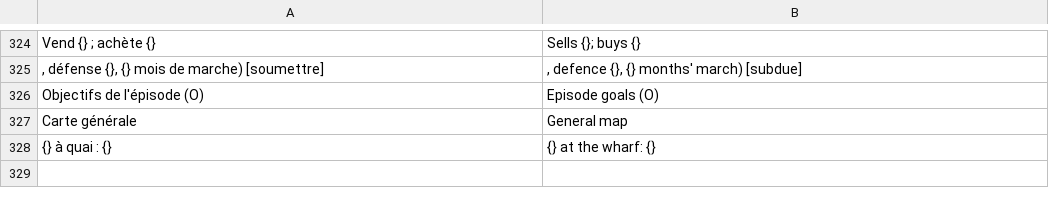
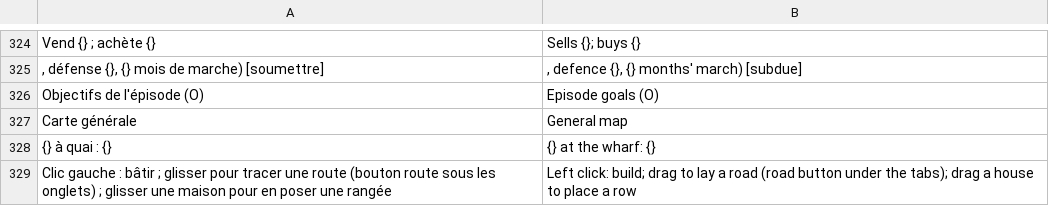
Before and after one commit to jeremielud/olympe, a TSV file: lang/en.tsv, drawn as a sheet; only a part is shown, gaps mark what is left out.

```diff
--- a/lang/en.tsv
+++ b/lang/en.tsv
@@ -328 +328,2 @@ Carte générale	General map
 {} à quai : {}	{} at the wharf: {}
+Clic gauche : bâtir ; glisser pour tracer une route (bouton route sous les onglets) ; glisser une maison pour en poser une rangée	Left click: build; drag to lay a road (road button under the tabs); drag a house to place a row
```
Also changed, not shown: lang/eo.tsv, 2 other files.
